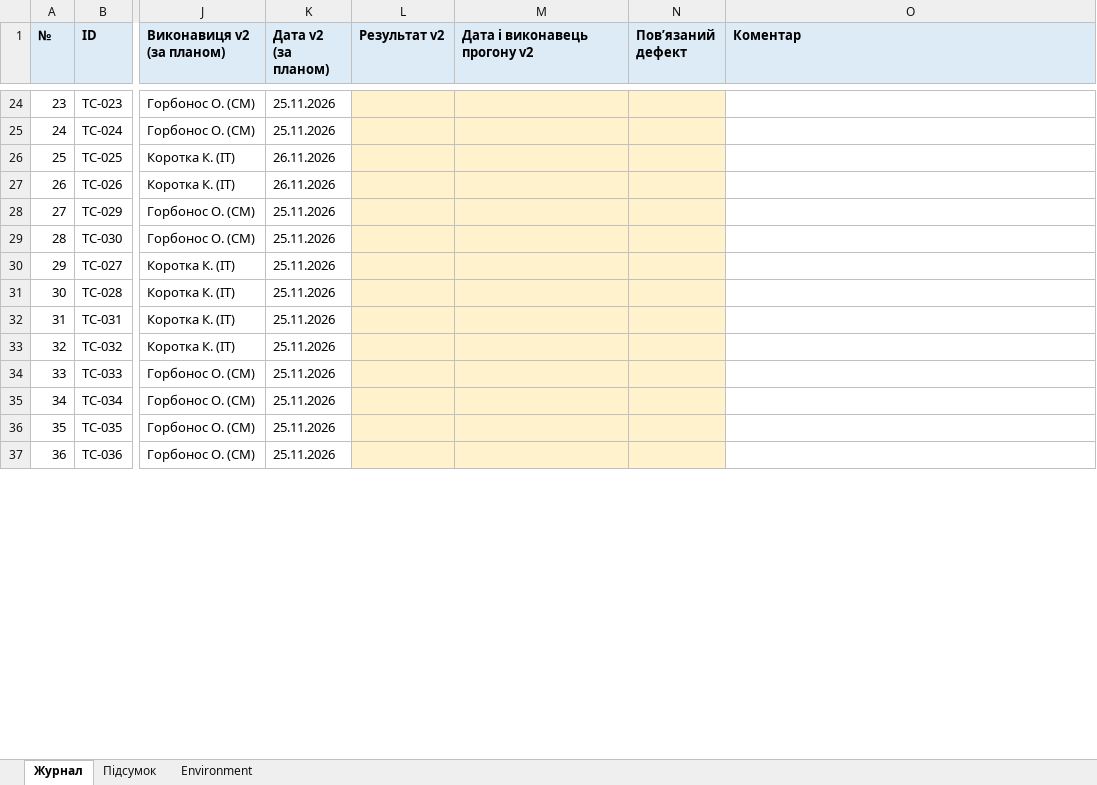
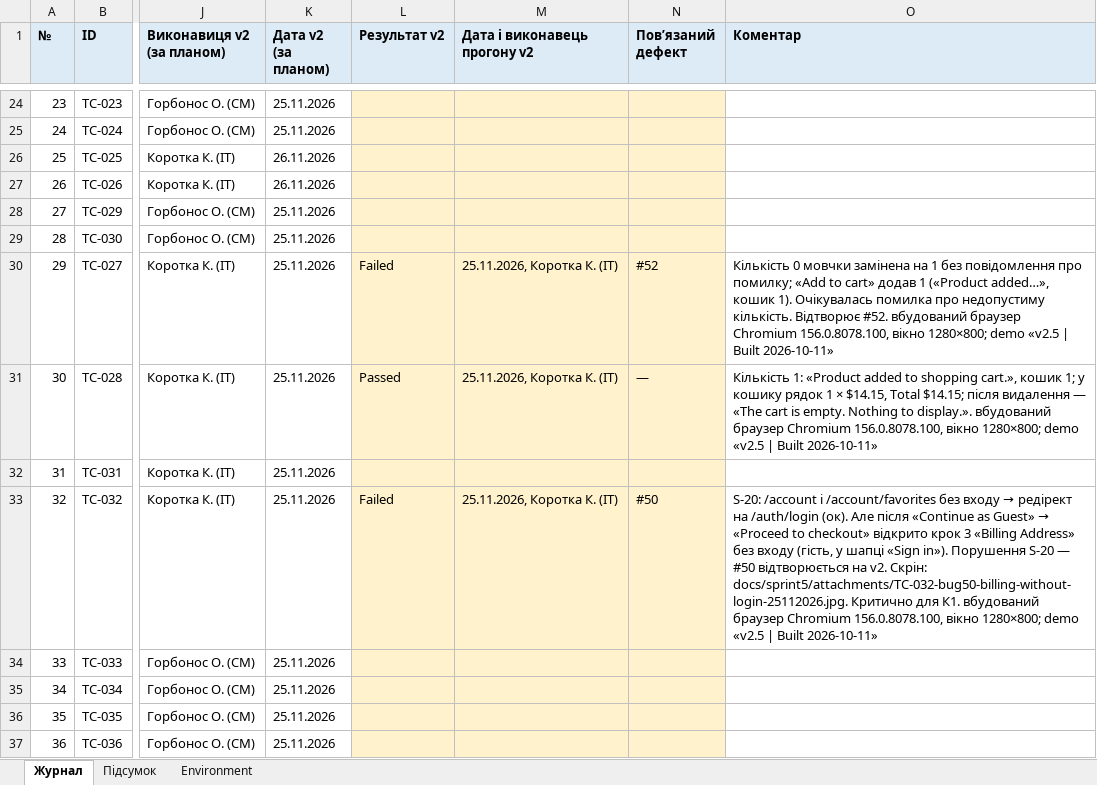
Before and after one commit to oleksandragorbonos-maker/tzap, an Excel workbook: docs/sprint5/regression-log.xlsx, sheet Журнал, drawn as a sheet; only a part is shown, gaps mark what is left out; values as stored, in another font and other column widths than the file's, no borders; the diff covers the shown part only; the diff names each change by its address in the sheet, - before the commit and + after, or states it on an @@ line.

Commit message:
SCRUM-169/170/172: ручні кейси 25.11 (10 з 11) у журнал + доказ #50
Виконано на demo «v2.5 | Built 2026-10-11» (та сама збірка, що в С3), вбудований Chromium 156, 1280×800, 25.11.2026, Коротка К. (ІТ).
Passed: TC-009, TC-013, TC-014, TC-028. Failed: TC-010 (#57), TC-011 (#57), TC-012 (#53), TC-027 (#52), TC-032 (#50), TC-037 (#51).
TC-032 — #50 (Critical) відтворюється на v2: після «Continue as Guest» відкривається крок 3 «Billing Address» без входу; скрін docs/sprint5/attachments/TC-032-bug50-billing-without-login-25112026.jpg. Критично для К1.
Demo-дефекти підтверджено на v2 25.11: #50, #51, #52, #53, #57. TC-031 (вхід, #67) — за Ксенією; аркуш Environment доповнено колонкою ручних кейсів.

```diff
--- a/docs/sprint5/regression-log.xlsx (sheet Журнал)
+++ b/docs/sprint5/regression-log.xlsx (sheet Журнал)
-L30 (Результат v2): (empty)
+L30 (Результат v2): Failed
-M30:M31 (Дата і виконавець прогону v2): (empty)
+M30:M31 (Дата і виконавець прогону v2): 25.11.2026, Коротка К. (ІТ)
-N30 (Повʼязаний дефект): (empty)
+N30 (Повʼязаний дефект): #52
-O30 (Коментар): (empty)
+O30 (Коментар): Кількість 0 мовчки замінена на 1 без повідомлення про помилку; «Add to cart» додав 1 («Product added…», кошик 1). Очікувалась помилка про недопустиму кількість. Відтворює #52. вбудований браузер Chromium 156.0.8078.100, вікно 1280×800; demo «v2.5 | Built 2026-10-11»
-L31 (Результат v2): (empty)
+L31 (Результат v2): Passed
-N31 (Повʼязаний дефект): (empty)
+N31 (Повʼязаний дефект): —
-O31 (Коментар): (empty)
+O31 (Коментар): Кількість 1: «Product added to shopping cart.», кошик 1; у кошику рядок 1 × $14.15, Total $14.15; після видалення — «The cart is empty. Nothing to display.». вбудований браузер Chromium 156.0.8078.100, вікно 1280×800; demo «v2.5 | Built 2026-10-11»
-L33 (Результат v2): (empty)
+L33 (Результат v2): Failed
-M33 (Дата і виконавець прогону v2): (empty)
+M33 (Дата і виконавець прогону v2): 25.11.2026, Коротка К. (ІТ)
-N33 (Повʼязаний дефект): (empty)
+N33 (Повʼязаний дефект): #50
@@ O33 (Коментар): (empty) → S-20: /account і /account/favorites без входу → редірект на /auth/login (ок). Але після «Continue as Guest» → «Proceed to checkout» відкрито крок 3 «Billing Address» без входу (гість, у шапці «Sign in»). Порушення S-20 — #50 відтворюється на v2. Скрін: docs/sprint5/attachments/TC-032-bug50-billing-without-login-25112026.jpg. Критично для К1. вбудований браузер Chromium 156.0.8078.100, вікно 1280×800; demo «v2.5 | Built 2026-10-11» @@
```
Also changed, not shown: 28 edited cells elsewhere in this sheet, sheet Environment, 1 other file.
